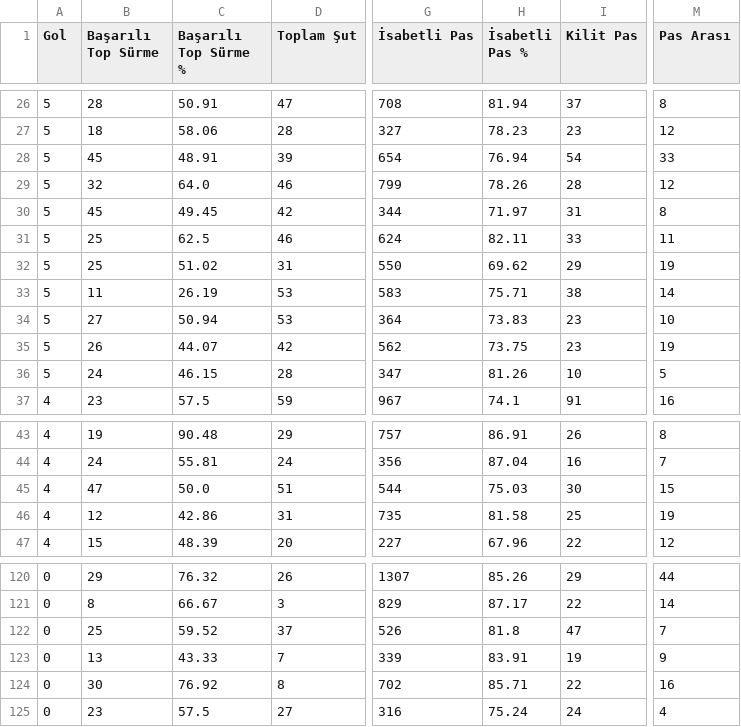
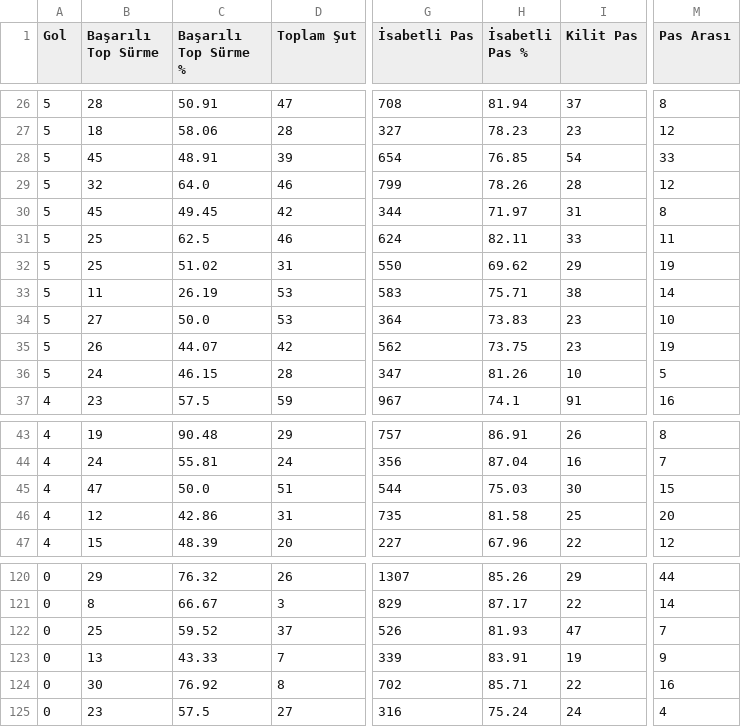
Before and after one commit to scatterradarcsv/csv_scatter_radar_total, a CSV file: midfielders.csv, drawn as a sheet; only a part is shown, gaps mark what is left out; the diff names each change by its address in the sheet, - before the commit and + after, or states it on an @@ line.

Commit message:
Updated midfielders.csv

```diff
--- a/midfielders.csv
+++ b/midfielders.csv
-H28 (İsabetli Pas %): 76.94
+H28 (İsabetli Pas %): 76.85
-C34 (Başarılı Top Sürme %): 50.94
+C34 (Başarılı Top Sürme %): 50.0
-M46 (Pas Arası): 19
+M46 (Pas Arası): 20
-H122 (İsabetli Pas %): 81.8
+H122 (İsabetli Pas %): 81.93
```
